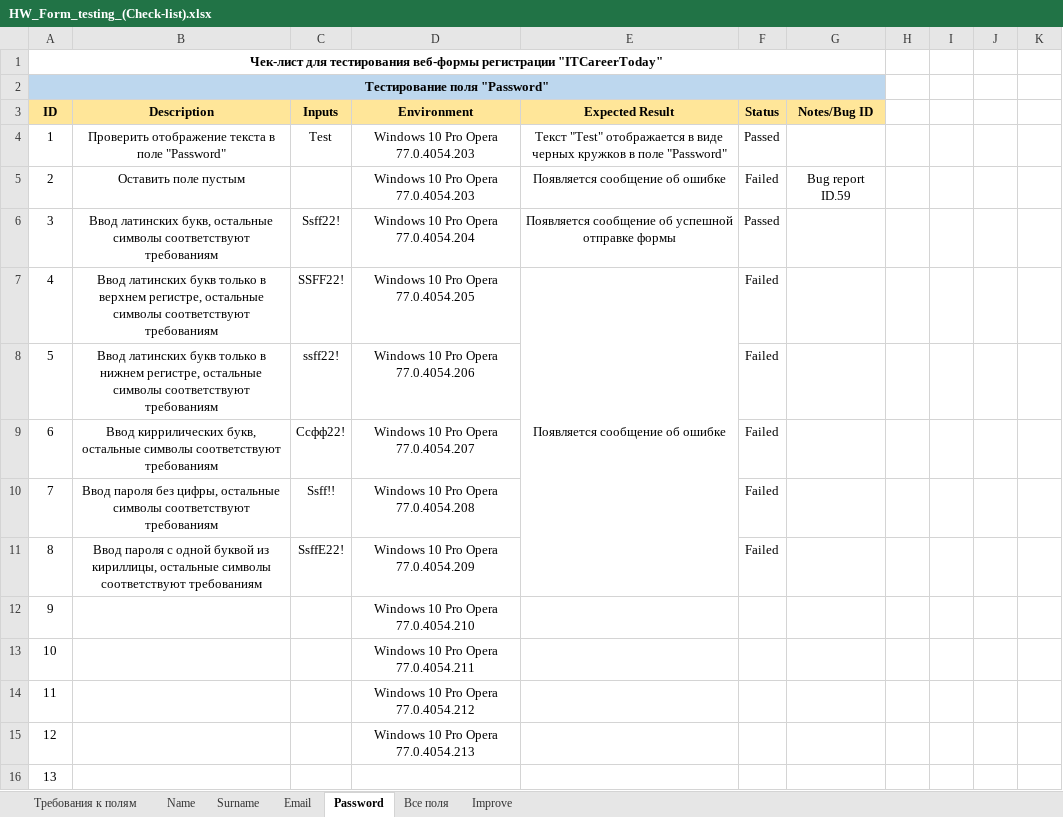
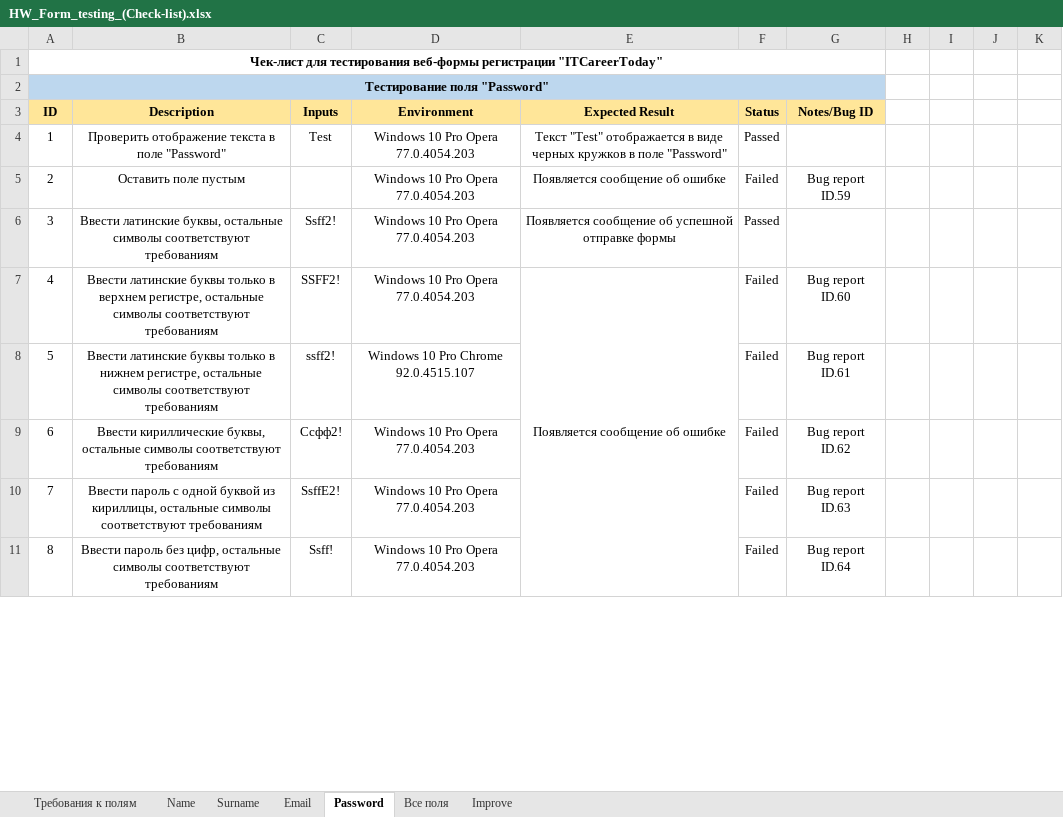
Before and after one commit to MovchanOlexiy/Test_Theory, an Excel workbook: HW_Form_testing_(Check-list).xlsx, sheet Password, drawn as a sheet; only a part is shown; values as stored, in another font and other column widths than the file's, no borders; conditional formats not drawn; removed rows and columns are numbered as before the commit, all else as after; rows hold the shown columns only; the diff covers the shown part only; the diff names each change by its address in the sheet, - before the commit and + after, or states it on an @@ line.

Commit message:
file changed

```diff
--- a/HW_Form_testing_(Check-list).xlsx (sheet Password)
+++ b/HW_Form_testing_(Check-list).xlsx (sheet Password)
-B6 (Description): Ввод латинских букв, остальные символы…
+B6 (Description): Ввести латинские буквы, остальные символы…
-C6 (Inputs): Ssff22!
+C6 (Inputs): Ssff2!
-D6 (Environment): Windows 10 Pro Opera 77.0.4054.204
+D6 (Environment): Windows 10 Pro Opera 77.0.4054.203
-B7 (Description): Ввод латинских букв только в…
+B7 (Description): Ввести латинские буквы только в…
-C7 (Inputs): SSFF22!
+C7 (Inputs): SSFF2!
-D7 (Environment): Windows 10 Pro Opera 77.0.4054.205
+D7 (Environment): Windows 10 Pro Opera 77.0.4054.203
-E7:E11 merged
+E7:E11 merged
-G7 (Notes/Bug ID): (empty)
+G7 (Notes/Bug ID): Bug report ID.60
-B8 (Description): Ввод латинских букв только в…
+B8 (Description): Ввести латинские буквы только в…
-C8 (Inputs): ssff22!
+C8 (Inputs): ssff2!
-D8 (Environment): Windows 10 Pro Opera 77.0.4054.206
+D8 (Environment): Windows 10 Pro Chrome 92.0.4515.107
-G8 (Notes/Bug ID): (empty)
+G8 (Notes/Bug ID): Bug report ID.61
-B9 (Description): Ввод киррилических букв, остальные символы…
+B9 (Description): Ввести кириллические буквы, остальные символы…
-C9 (Inputs): Ссфф22!
+C9 (Inputs): Ссфф2!
-D9 (Environment): Windows 10 Pro Opera 77.0.4054.207
+D9 (Environment): Windows 10 Pro Opera 77.0.4054.203
-G9 (Notes/Bug ID): (empty)
+G9 (Notes/Bug ID): Bug report ID.62
-row 10: 7 | Ввод пароля без цифры, остальные символы соответствуют требованиям | Ssff!! | Windows 10 Pro Opera 77.0.4054.208 |  | Failed
@@ column A (ID) renumbered between rows 10 and 30 @@
-B10 (Description): Ввод пароля с одной…
+B10 (Description): Ввести пароль с одной…
-C10 (Inputs): SsffЕ22!
+C10 (Inputs): SsffЕ2!
-D10 (Environment): Windows 10 Pro Opera 77.0.4054.209
+D10 (Environment): Windows 10 Pro Opera 77.0.4054.203
-G10 (Notes/Bug ID): (empty)
+G10 (Notes/Bug ID): Bug report ID.63
-row 12: 9 |  |  | Windows 10 Pro Opera 77.0.4054.210
-row 13: 10 |  |  | Windows 10 Pro Opera 77.0.4054.211
-row 14: 11 |  |  | Windows 10 Pro Opera 77.0.4054.212
-row 15: 12 |  |  | Windows 10 Pro Opera 77.0.4054.213
-B11 (Description): (empty)
+B11 (Description): Ввести пароль без цифр, остальные символы соответствуют требованиям
-C11 (Inputs): (empty)
+C11 (Inputs): Ssff!
-D11 (Environment): (empty)
+D11 (Environment): Windows 10 Pro Opera 77.0.4054.203
-F11 (Status): (empty)
+F11 (Status): Failed
-G11 (Notes/Bug ID): (empty)
+G11 (Notes/Bug ID): Bug report ID.64
```
Also changed, not shown: 8 added rows, 27 removed rows, 31 edited cells, cell formats and merged cells elsewhere in this sheet, sheet Surname, sheet Все поля.
